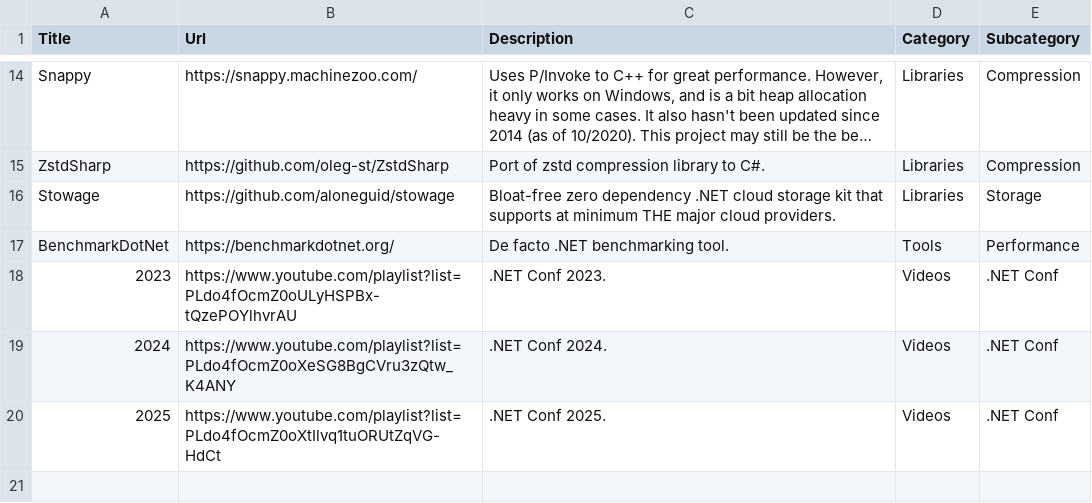
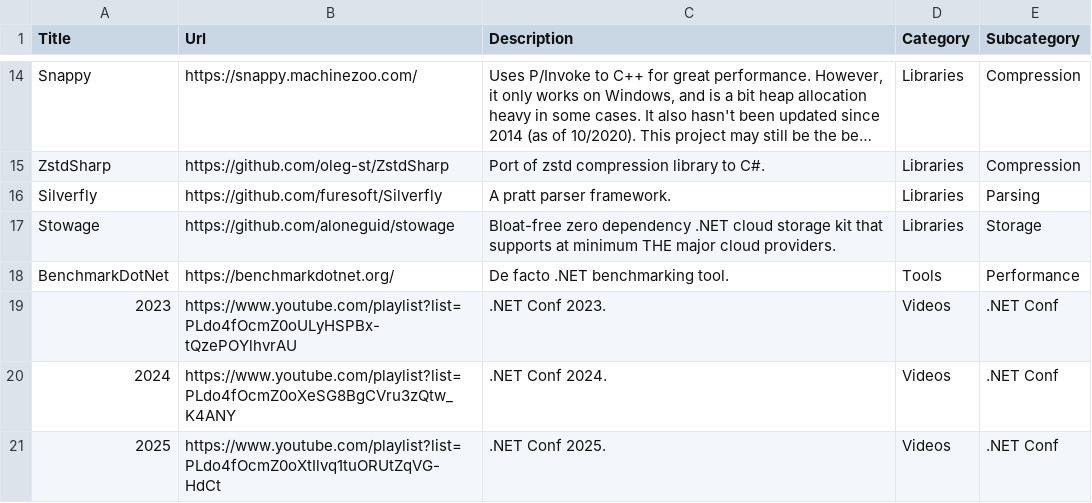
Before and after one commit to aloneguid/awesome-dotnet, a CSV file: links.csv, drawn as a sheet; only a part is shown, gaps mark what is left out; long unchanged cells end in …; the diff names each change by its address in the sheet, - before the commit and + after, or states it on an @@ line.

```diff
--- a/links.csv
+++ b/links.csv
+row 16: Silverfly | https://github.com/furesoft/Silverfly | A pratt parser framework. | Libraries | Parsing
```
Also changed, not shown: 1 other file.
